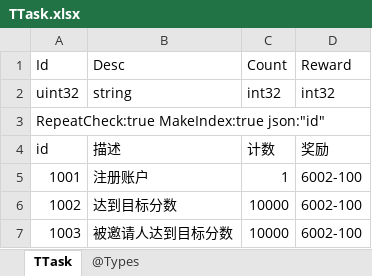
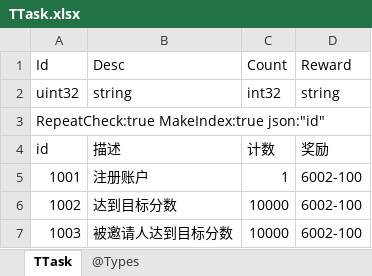
Before and after one commit to gaozhengshuang/turngame, an Excel workbook: docs/excel/TTask.xlsx, sheet TTask, drawn as a sheet; values as stored, in another font and other column widths than the file's, no borders; the diff names each change by its address in the sheet, - before the commit and + after, or states it on an @@ line.

Commit message:
修改表字段数据类型

```diff
--- a/docs/excel/TTask.xlsx (sheet TTask)
+++ b/docs/excel/TTask.xlsx (sheet TTask)
-D2 (Reward): int32
+D2 (Reward): string
```
